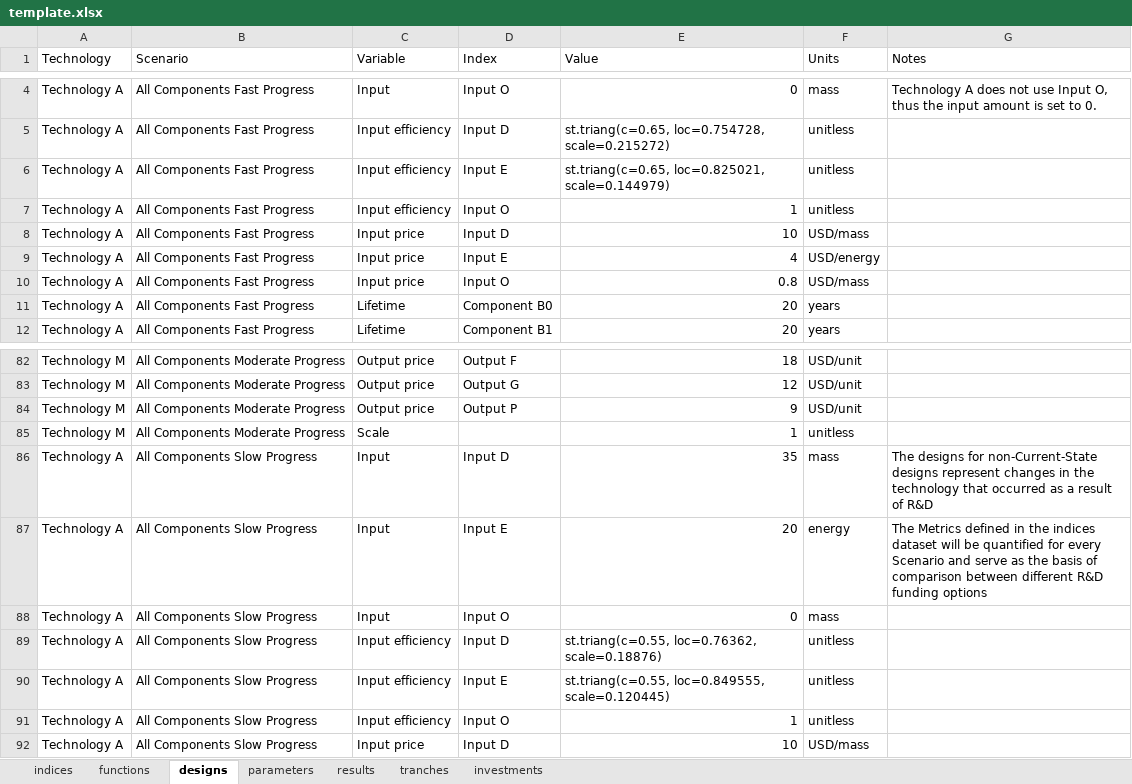
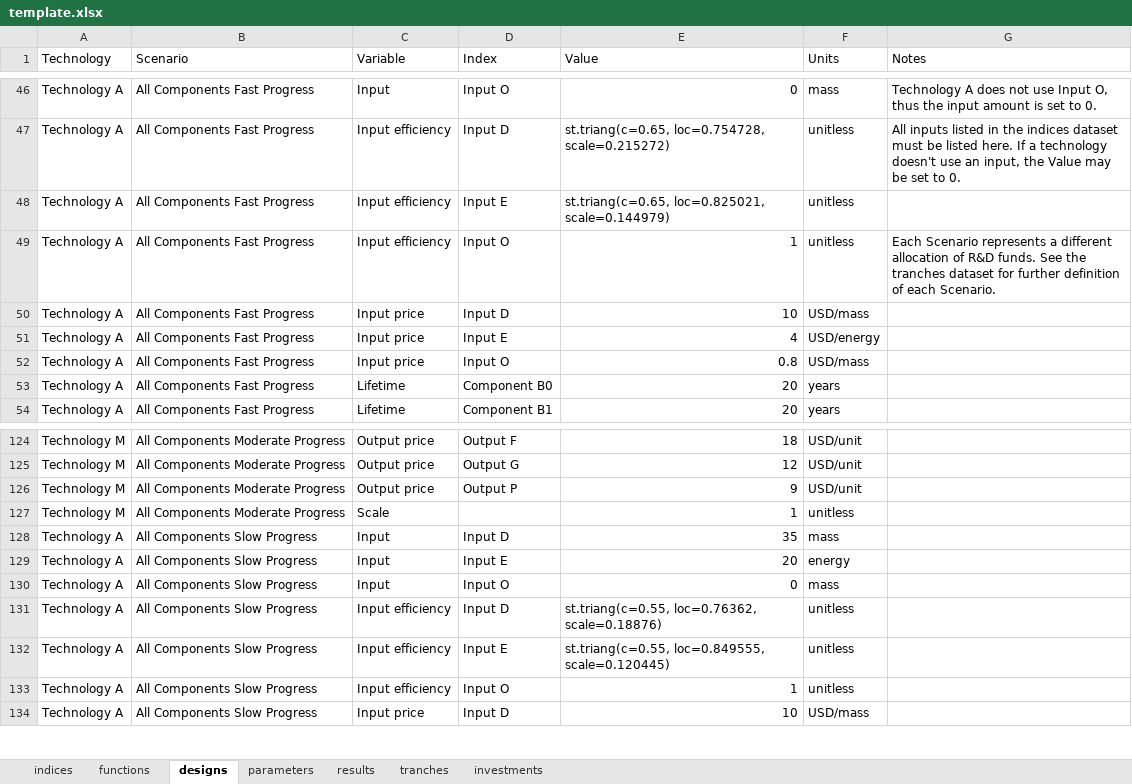
Before and after one commit to NREL/tyche, an Excel workbook: src/technology/template/template.xlsx, sheet designs, drawn as a sheet; only a part is shown, gaps mark what is left out; values as stored, in another font and other column widths than the file's, no borders; addresses are those after the commit; the diff covers the shown part only; the diff names each change by its address in the sheet, - before the commit and + after, or states it on an @@ line.

```diff
--- a/src/technology/template/template.xlsx (sheet designs)
+++ b/src/technology/template/template.xlsx (sheet designs)
-G47 (Notes): (empty)
+G47 (Notes): All inputs listed in the indices dataset must be listed here. If a technology doesn't use an input, the Value may be set to 0.
-G49 (Notes): (empty)
+G49 (Notes): Each Scenario represents a different allocation of R&D funds. See the tranches dataset for further definition of each Scenario.
-G128 (Notes): The designs for non-Current-State designs represent changes in the technology that occurred as a result of R&D
+G128 (Notes): (empty)
-G129 (Notes): The Metrics defined in the indices dataset will be quantified for every Scenario and serve as the basis of comparison between different R&D funding options
+G129 (Notes): (empty)
```
Also changed, not shown: 6 added rows, 6 removed rows, 36 moved rows and 2 edited cells elsewhere in this sheet.
